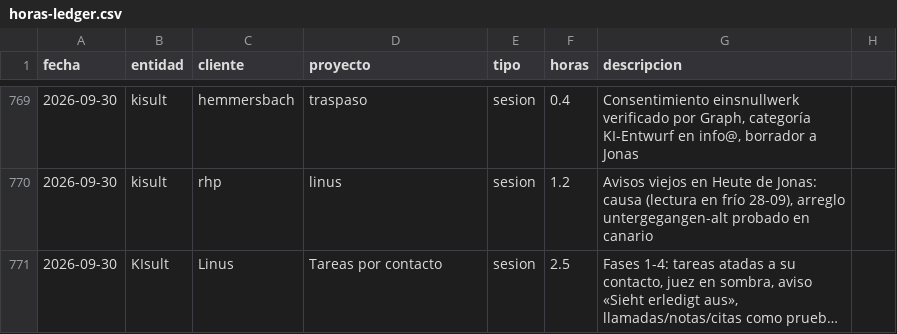
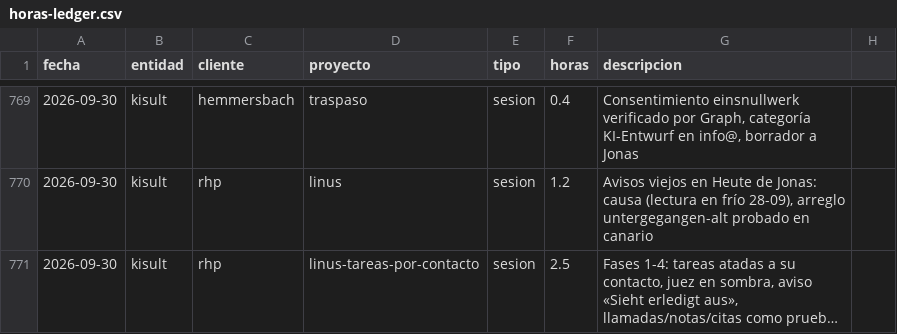
Before and after one commit to MaxSchock/operandi-os, a CSV file: docs/horas-ledger.csv, drawn as a sheet; only a part is shown, gaps mark what is left out; long unchanged cells end in …; the diff names each change by its address in the sheet, - before the commit and + after, or states it on an @@ line.

```diff
--- a/docs/horas-ledger.csv
+++ b/docs/horas-ledger.csv
-B771 (entidad): KIsult
+B771 (entidad): kisult
-C771 (cliente): Linus
+C771 (cliente): rhp
-D771 (proyecto): Tareas por contacto
+D771 (proyecto): linus-tareas-por-contacto
```
